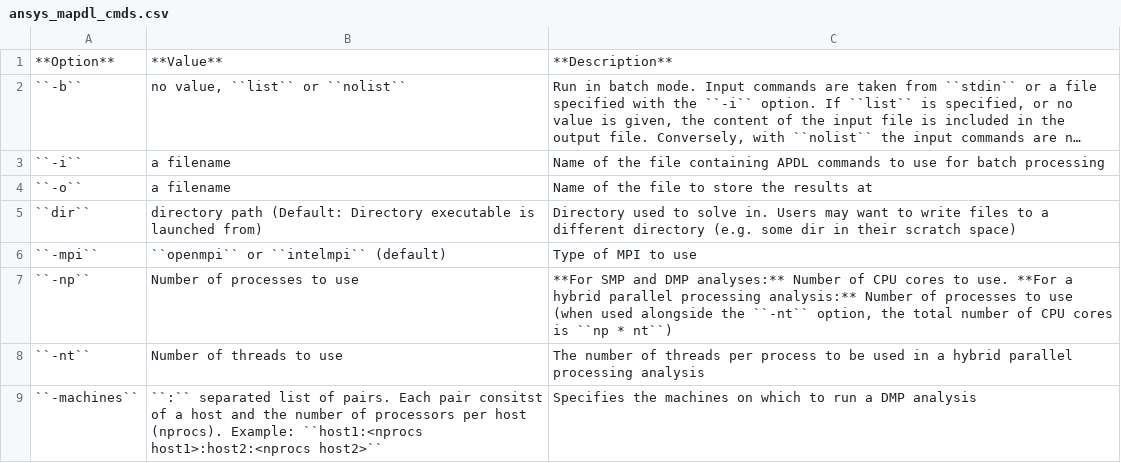
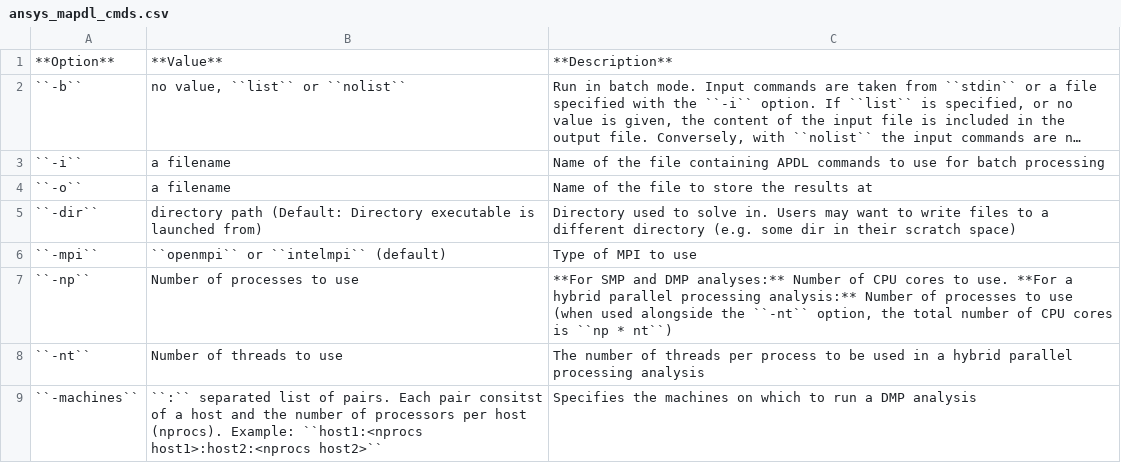
Before and after one commit to uoflspeeddev/phineas-docs, a CSV file: software/csv/ansys_mapdl_cmds.csv, drawn as a sheet; long unchanged cells end in ….

Commit message:
Adding missing dash from flag

```diff
--- a/software/csv/ansys_mapdl_cmds.csv
+++ b/software/csv/ansys_mapdl_cmds.csv
@@ -4,3 +4,3 @@
 "``-o``","a filename","Name of the file to store the results at"
-"``dir``","directory path (Default: Directory executable is launched from)","Directory used to solve in. Users may want to write files to a different directory (e.g. some dir in their scratch space)"
+"``-dir``","directory path (Default: Directory executable is launched from)","Directory used to solve in. Users may want to write files to a different directory (e.g. some dir in their scratch space)"
 "``-mpi``","``openmpi`` or ``intelmpi`` (default)","Type of MPI to use"
```
